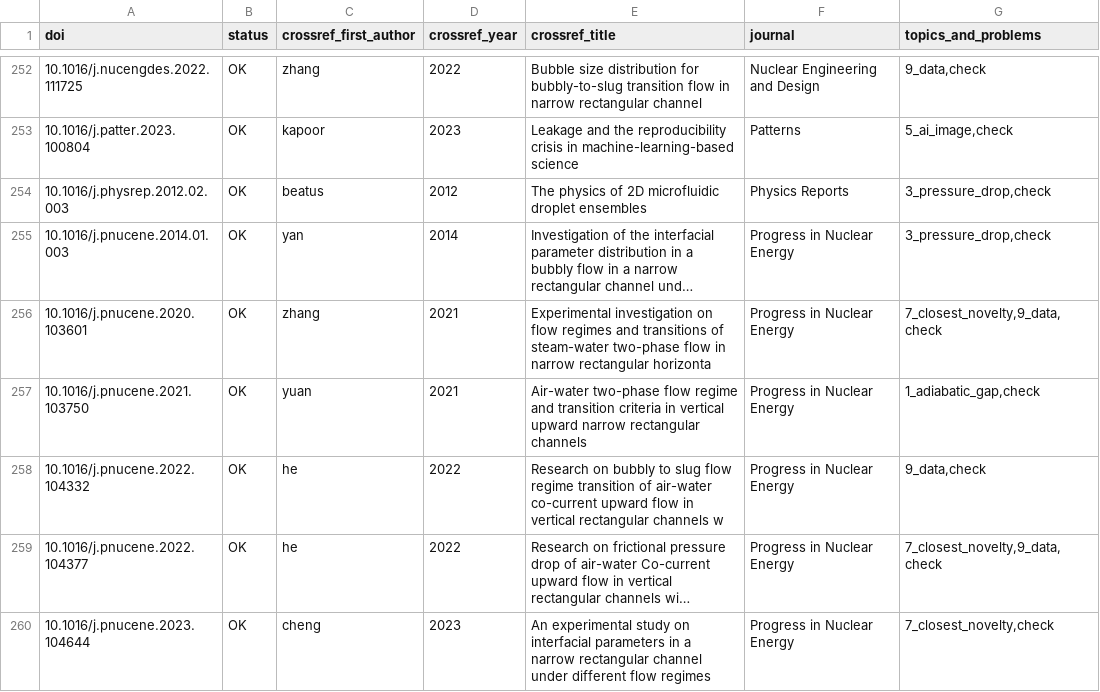
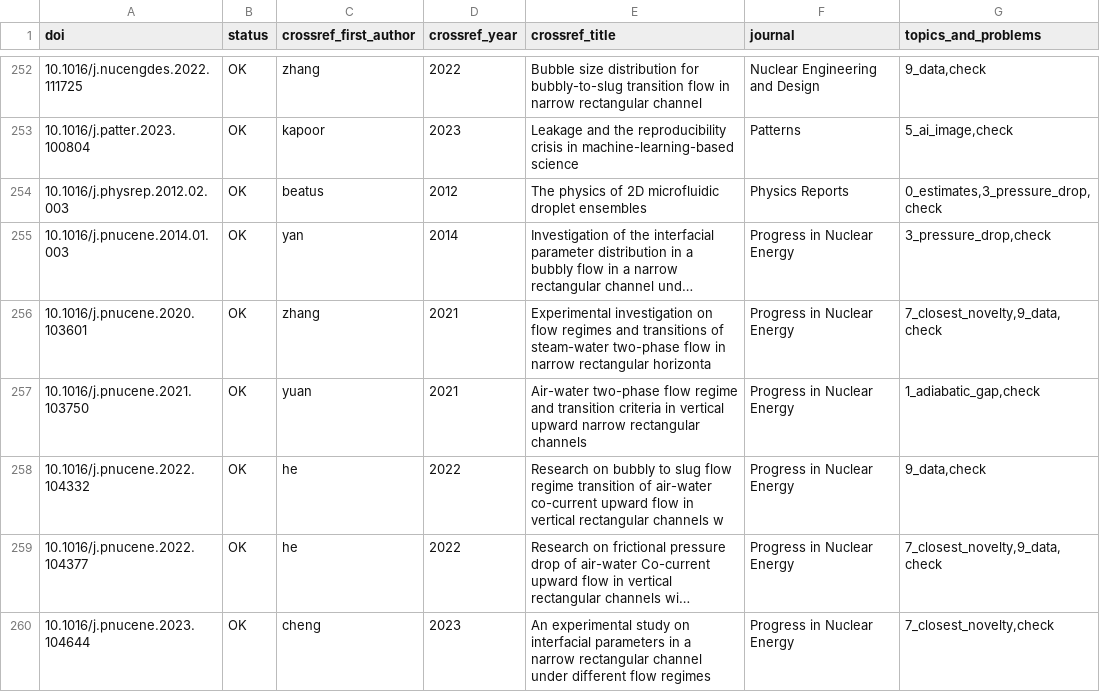
Before and after one commit to tristanchoi2001-collab/bubbles, a TSV file: docs/research/refs_check.tsv, drawn as a sheet; only a part is shown, gaps mark what is left out; long unchanged cells end in …; the diff names each change by its address in the sheet, - before the commit and + after, or states it on an @@ line.

```diff
--- a/docs/research/refs_check.tsv
+++ b/docs/research/refs_check.tsv
-G254 (topics_and_problems): 3_pressure_drop,check
+G254 (topics_and_problems): 0_estimates,3_pressure_drop,check
```
Also changed, not shown: docs/research/refs_0_estimates.tsv, 2 other files.
